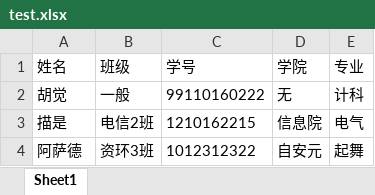
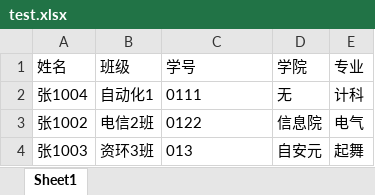
Before and after one commit to whcself/e_training_system, an Excel workbook: test.xlsx, sheet Sheet1, drawn as a sheet; values as stored, in another font and other column widths than the file's, no borders; removed rows and columns are numbered as before the commit, all else as after; the diff names each change by its address in the sheet, - before the commit and + after, or states it on an @@ line.

```diff
--- a/test.xlsx (sheet Sheet1)
+++ b/test.xlsx (sheet Sheet1)
-row 2: 胡觉 | 一般 | 99110160222 | 无 | 计科
+row 2: 张1004 | 自动化1 | 0111 | 无 | 计科
-A3 (姓名): 描是
+A3 (姓名): 张1002
-C3 (学号): 1210162215
+C3 (学号): 0122
-A4 (姓名): 阿萨德
+A4 (姓名): 张1003
-C4 (学号): 1012312322
+C4 (学号): 013
```
Also changed, not shown: 4 other files.
